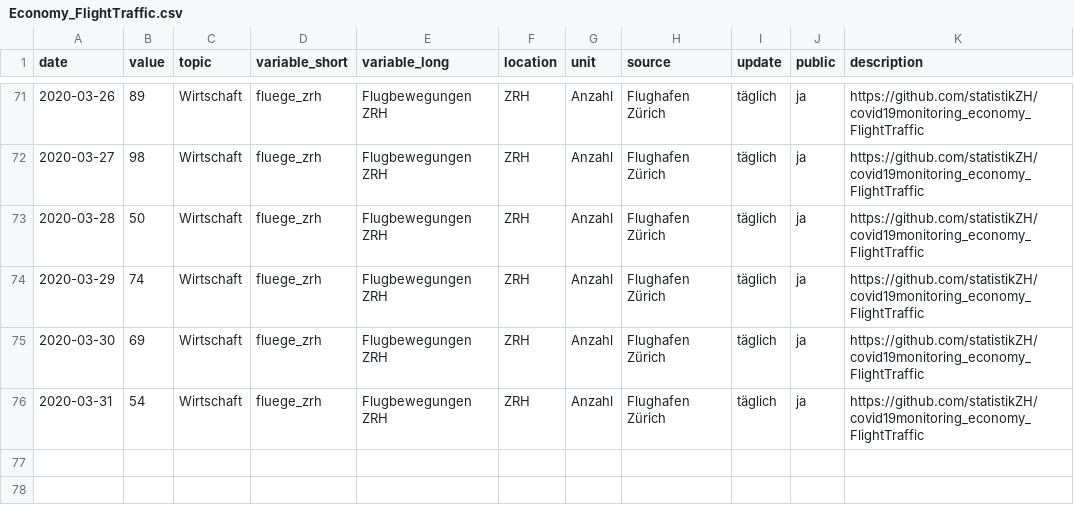
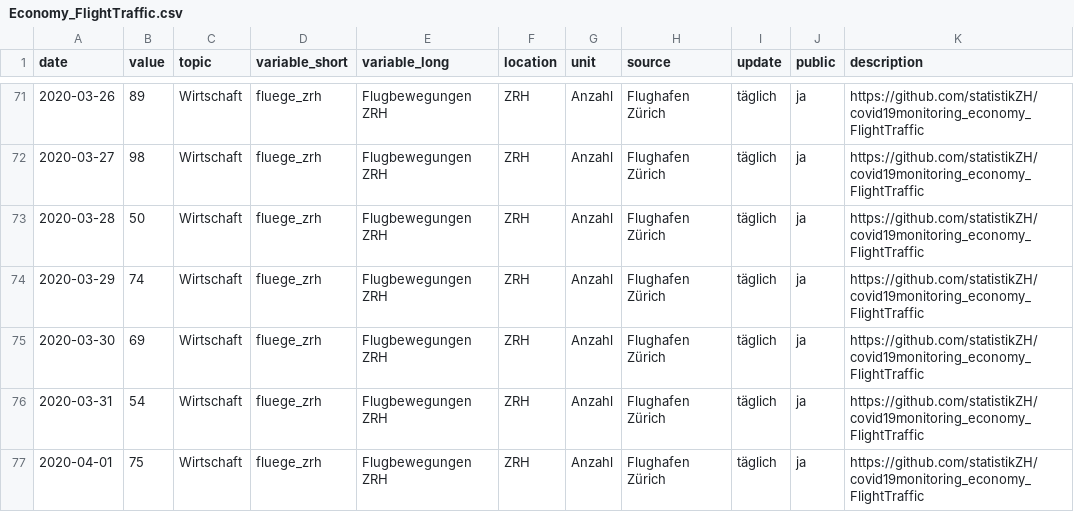
Before and after one commit to statistikZH/covid19monitoring_economy_FlightTraffic, a CSV file: Economy_FlightTraffic.csv, drawn as a sheet; only a part is shown, gaps mark what is left out.

Commit message:
data refresh

```diff
--- a/Economy_FlightTraffic.csv
+++ b/Economy_FlightTraffic.csv
@@ -76 +76,2 @@
 2020-03-31,54,"Wirtschaft","fluege_zrh","Flugbewegungen ZRH","ZRH","Anzahl","Flughafen Zürich","täglich","ja","https://github.com/statistikZH/covid19monitoring_economy_FlightTraffic"
+2020-04-01,75,"Wirtschaft","fluege_zrh","Flugbewegungen ZRH","ZRH","Anzahl","Flughafen Zürich","täglich","ja","https://github.com/statistikZH/covid19monitoring_economy_FlightTraffic"
```
Also changed, not shown: old/arrivals.csv, old/departures.csv.
